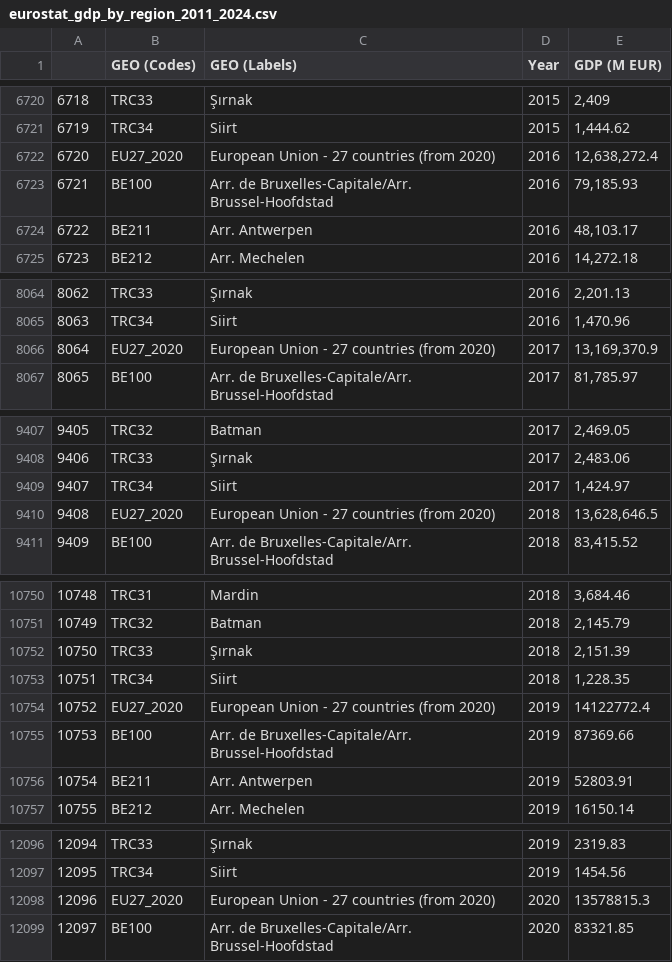
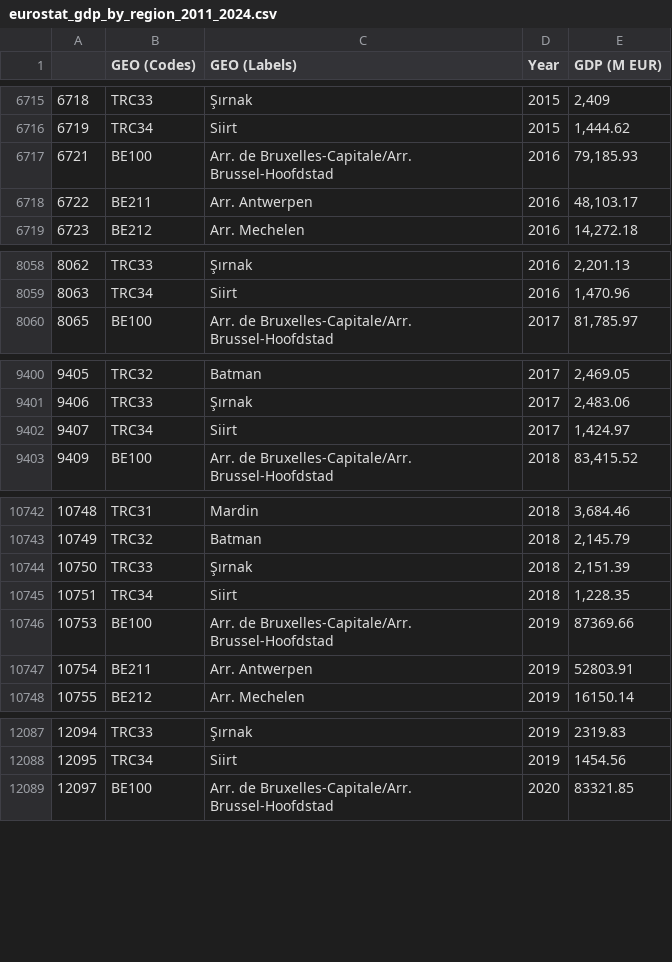
Before and after one commit to barnabaspaksi/bullish_on_drugs, a CSV file: data/processed/eurostat_gdp_by_region_2011_2024.csv, drawn as a sheet; only a part is shown, gaps mark what is left out; the diff covers the shown part only.

```diff
--- a/data/processed/eurostat_gdp_by_region_2011_2024.csv
+++ b/data/processed/eurostat_gdp_by_region_2011_2024.csv
@@ -6721,3 +6716,2 @@
 6719,TRC34,Siirt,2015,"1,444.62"
-6720,EU27_2020,European Union - 27 countries (from 2020),2016,"12,638,272.4"
 6721,BE100,Arr. de Bruxelles-Capitale/Arr. Brussel-Hoofdstad,2016,"79,185.93"
@@ -8065,3 +8059,2 @@
 8063,TRC34,Siirt,2016,"1,470.96"
-8064,EU27_2020,European Union - 27 countries (from 2020),2017,"13,169,370.9"
 8065,BE100,Arr. de Bruxelles-Capitale/Arr. Brussel-Hoofdstad,2017,"81,785.97"
@@ -9409,3 +9402,2 @@
 9407,TRC34,Siirt,2017,"1,424.97"
-9408,EU27_2020,European Union - 27 countries (from 2020),2018,"13,628,646.5"
 9409,BE100,Arr. de Bruxelles-Capitale/Arr. Brussel-Hoofdstad,2018,"83,415.52"
@@ -10753,3 +10745,2 @@
 10751,TRC34,Siirt,2018,"1,228.35"
-10752,EU27_2020,European Union - 27 countries (from 2020),2019,14122772.4
 10753,BE100,Arr. de Bruxelles-Capitale/Arr. Brussel-Hoofdstad,2019,87369.66
@@ -12097,3 +12088,2 @@
 12095,TRC34,Siirt,2019,1454.56
-12096,EU27_2020,European Union - 27 countries (from 2020),2020,13578815.3
 12097,BE100,Arr. de Bruxelles-Capitale/Arr. Brussel-Hoofdstad,2020,83321.85
```
Also changed, not shown: 9 removed rows elsewhere in this file, data/processed/eurostat_gdp_by_region_2011_2024_v2.csv, 2 other files.
